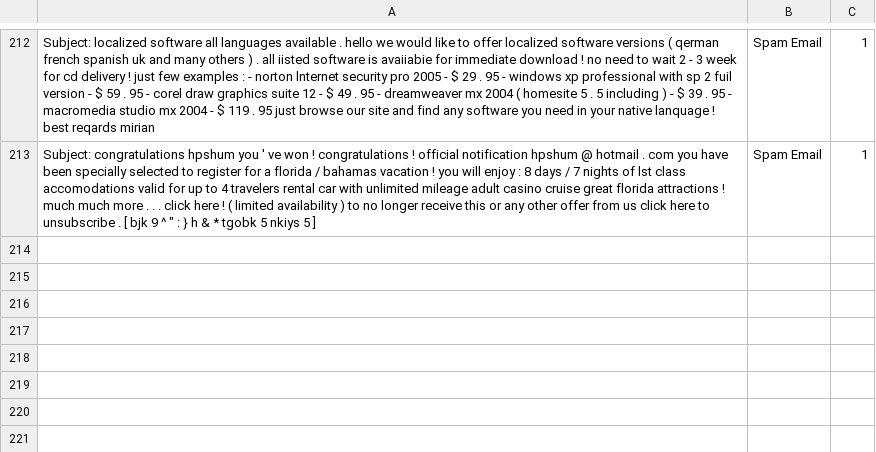
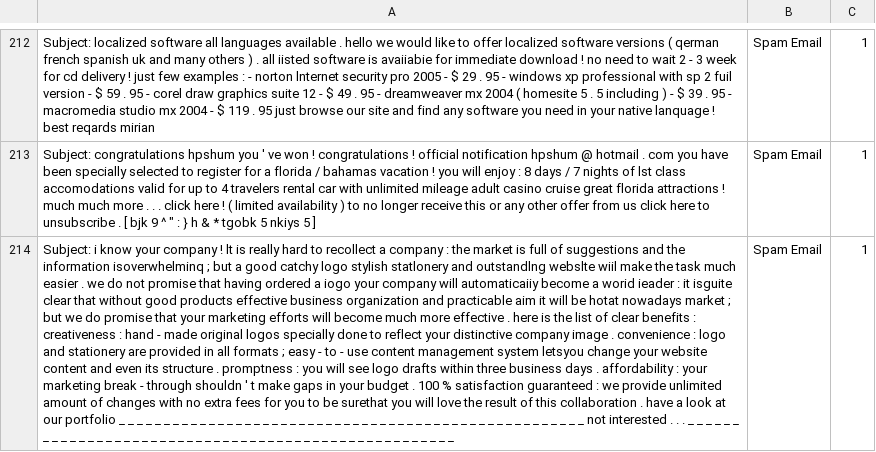
Before and after one commit to rudolfsmsp/email-classifier-thesis-public-2025, a CSV file: user_provided_emails.csv, drawn as a sheet; only a part is shown, gaps mark what is left out; the diff names each change by its address in the sheet, - before the commit and + after, or states it on an @@ line.

Commit message:
Auto-update user emails

```diff
--- a/user_provided_emails.csv
+++ b/user_provided_emails.csv
+row 214: Subject: i know your company ! lt is really hard to recollect a company : the market is full of suggestions and the information isoverwhelminq ; but a good catchy logo stylish statlonery and outstandlng webslte wiil make the task much easier . we do not promise that having ordered a iogo your company will automaticaiiy become a worid ieader : it isguite clear that without good products effective business organization and practicable aim it will be hotat nowadays market ; but we do promise that your marketing efforts will become much more effective . here is the list of clear benefits : creativeness : hand - made original logos specially done to reflect your distinctive company image . convenience : logo and stationery are provided in all formats ; easy - to - use content management system letsyou change your website content and even its structure . promptness : you will see logo drafts within three business days . affordability : your marketing break - through shouldn ' t make gaps in your budget . 100 % satisfaction guaranteed : we provide unlimited amount of changes with no extra fees for you to be surethat you will love the result of this collaboration . have a look at our portfolio _ _ _ _ _ _ _ _ _ _ _ _ _ _ _ _ _ _ _ _ _ _ _ _ _ _ _ _ _ _ _ _ _ _ _ _ _ _ _ _ _ _ _ _ _ _ _ _ _ _ _ _ not interested . . . _ _ _ _ _ _ _ _ _ _ _ _ _ _ _ _ _ _ _ _ _ _ _ _ _ _ _ _ _ _ _ _ _ _ _ _ _ _ _ _ _ _ _ _ _ _ _ _ _ _ _ _ | Spam Email | 1
```
